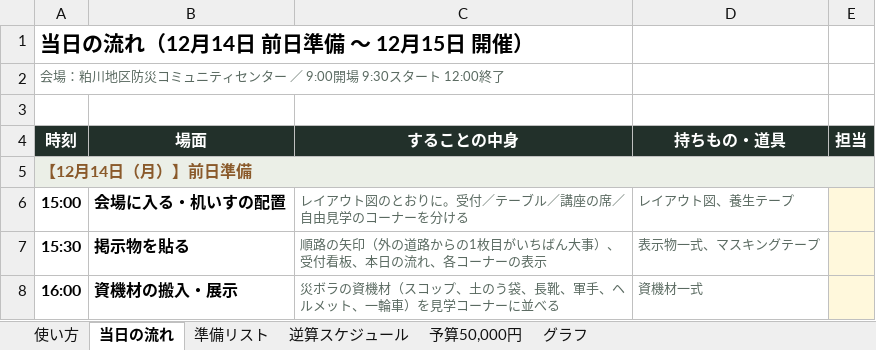
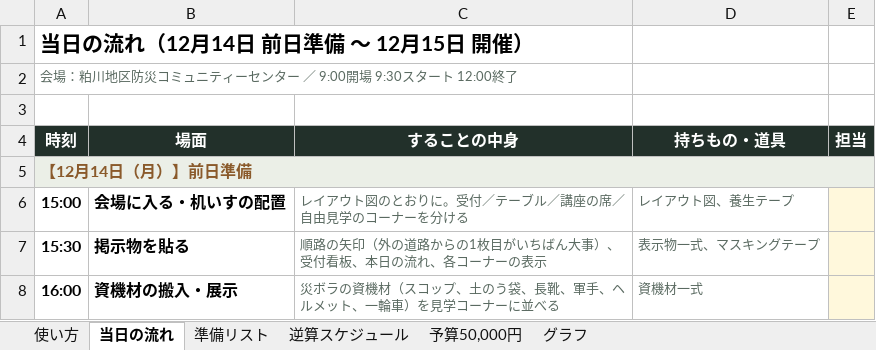
Before and after one commit to akemiblue/boranthia-fukushikyouiku, an Excel workbook: ボランティアカフェ_開催準備リスト_20261215.xlsx, sheet 当日の流れ, drawn as a sheet; only a part is shown; values as stored, in another font and other column widths than the file's, no borders; the diff names each change by its address in the sheet, - before the commit and + after, or states it on an @@ line.

```diff
--- a/ボランティアカフェ_開催準備リスト_20261215.xlsx (sheet 当日の流れ)
+++ b/ボランティアカフェ_開催準備リスト_20261215.xlsx (sheet 当日の流れ)
-A2 (時刻): …ュニティセンター…
+A2 (時刻): …ュニティーセンター…
```
Also changed, not shown: sheet 予算50,000円, sheet 準備リスト, sheet 使い方, 4 other files.
